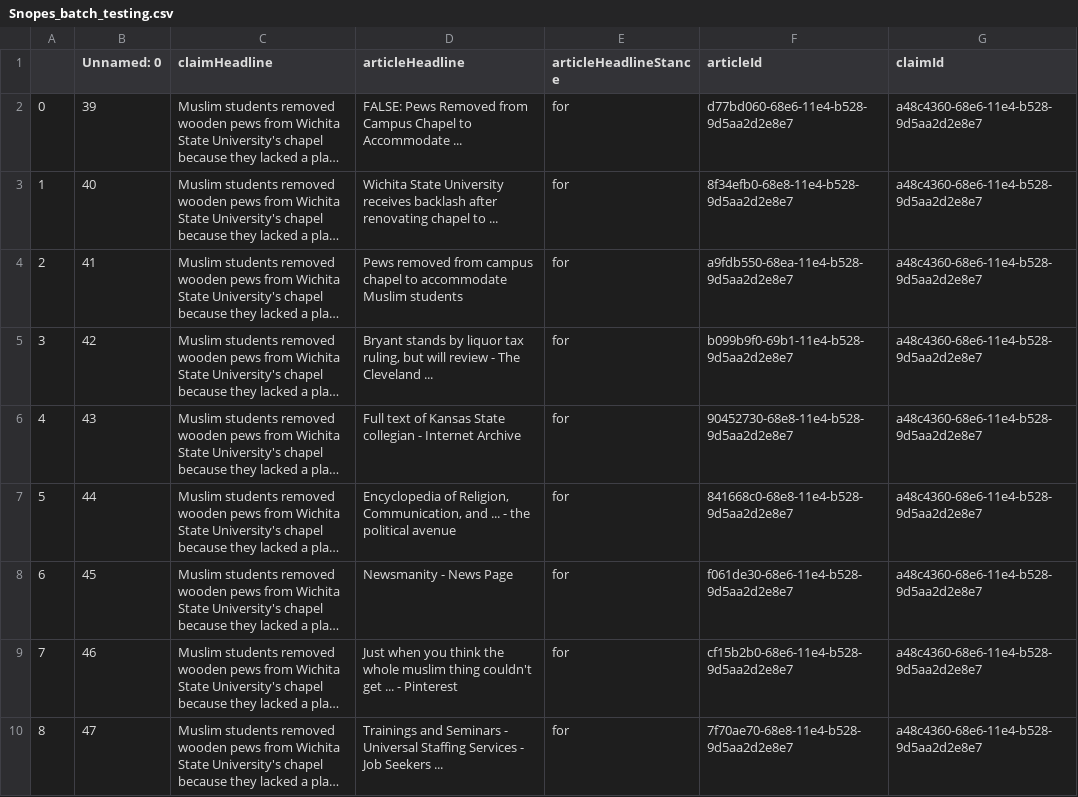
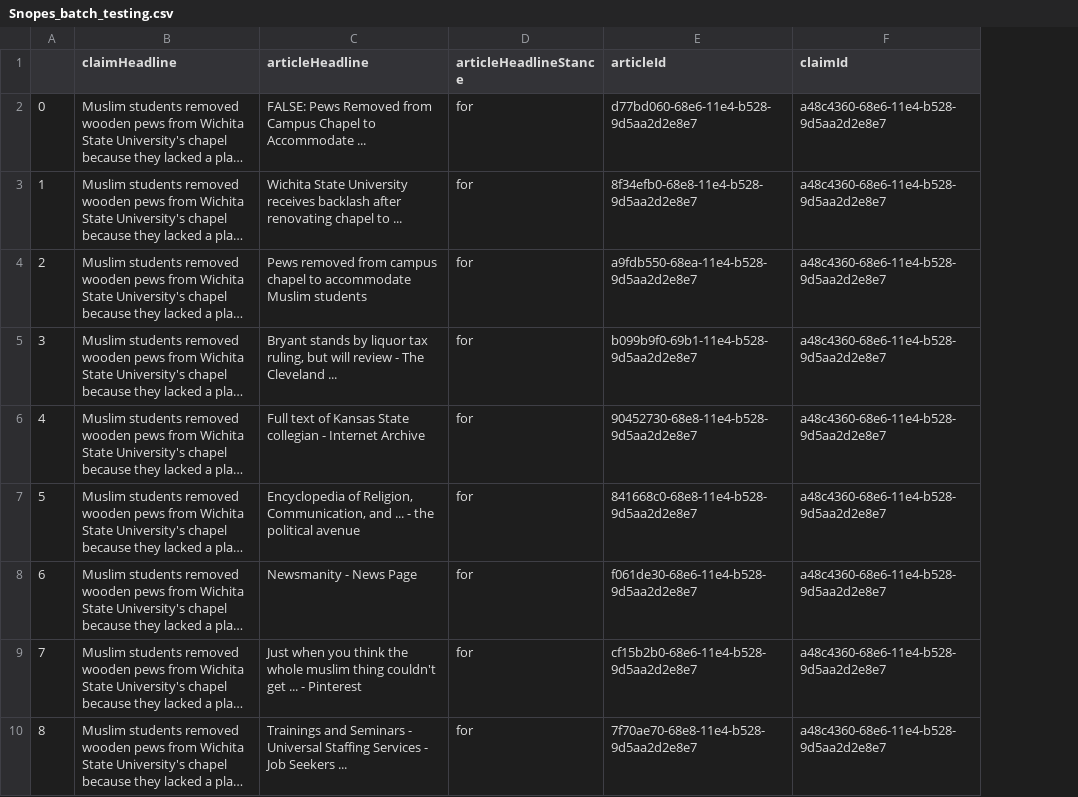
Before and after one commit to Aditya-Kharosekar/EmergentResearch, a CSV file: mscproject/data/emergent/Snopes_batch_testing.csv, drawn as a sheet; only a part is shown; long unchanged cells end in …; the diff names each change by its address in the sheet, - before the commit and + after, or states it on an @@ line.

Commit message:
Just fixing annoying bugs. Now hopefully I am close to actually predicting the claim veracity

```diff
--- a/mscproject/data/emergent/Snopes_batch_testing.csv
+++ b/mscproject/data/emergent/Snopes_batch_testing.csv
-column B (Unnamed: 0), rows 2-10: 39 | 40 | 41 | 42 | 43 | 44 | 45 | 46 | 47
```
Also changed, not shown: 6 other files.
